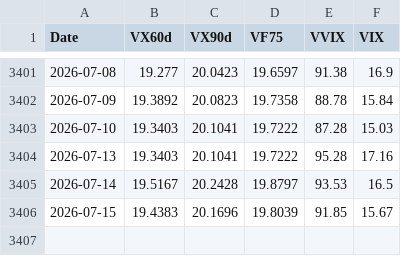
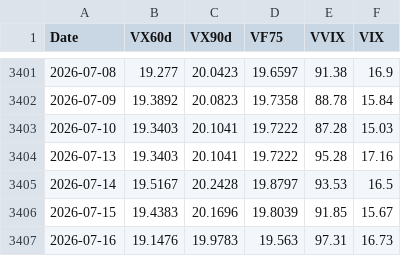
Before and after one commit to laimanto/VF75-strategy, a CSV file: data/vx_history.csv, drawn as a sheet; only a part is shown, gaps mark what is left out.

```diff
--- a/data/vx_history.csv
+++ b/data/vx_history.csv
@@ -3406 +3406,2 @@ Date,VX60d,VX90d,VF75,VVIX,VIX
 2026-07-15,19.4383,20.1696,19.8039,91.85,15.67
+2026-07-16,19.1476,19.9783,19.563,97.31,16.73
```
Also changed, not shown: data/features.csv, data/option_price.csv, 2 other files.
